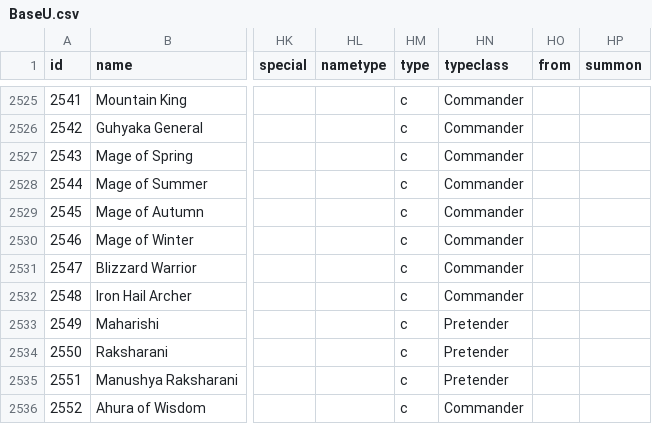
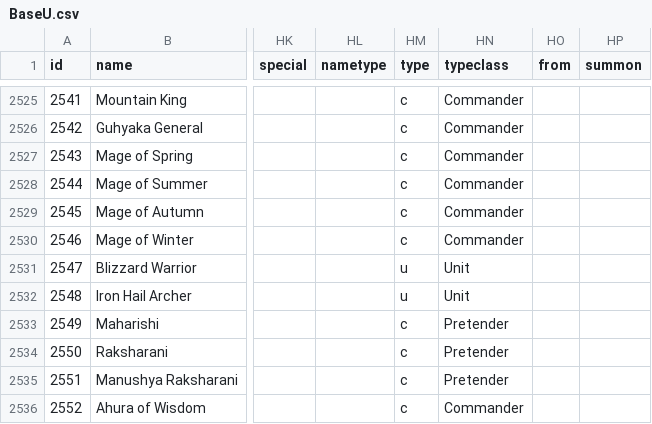
Before and after one commit to larzm42/dom4editor, a CSV file: inspector/gamedata/BaseU.csv, drawn as a sheet; only a part is shown, gaps mark what is left out; the diff names each change by its address in the sheet, - before the commit and + after, or states it on an @@ line.

```diff
--- a/inspector/gamedata/BaseU.csv
+++ b/inspector/gamedata/BaseU.csv
-HM2531:HM2532 (type): c
+HM2531:HM2532 (type): u
-HN2531:HN2532 (typeclass): Commander
+HN2531:HN2532 (typeclass): Unit
```
Also changed, not shown: 1 other file.
